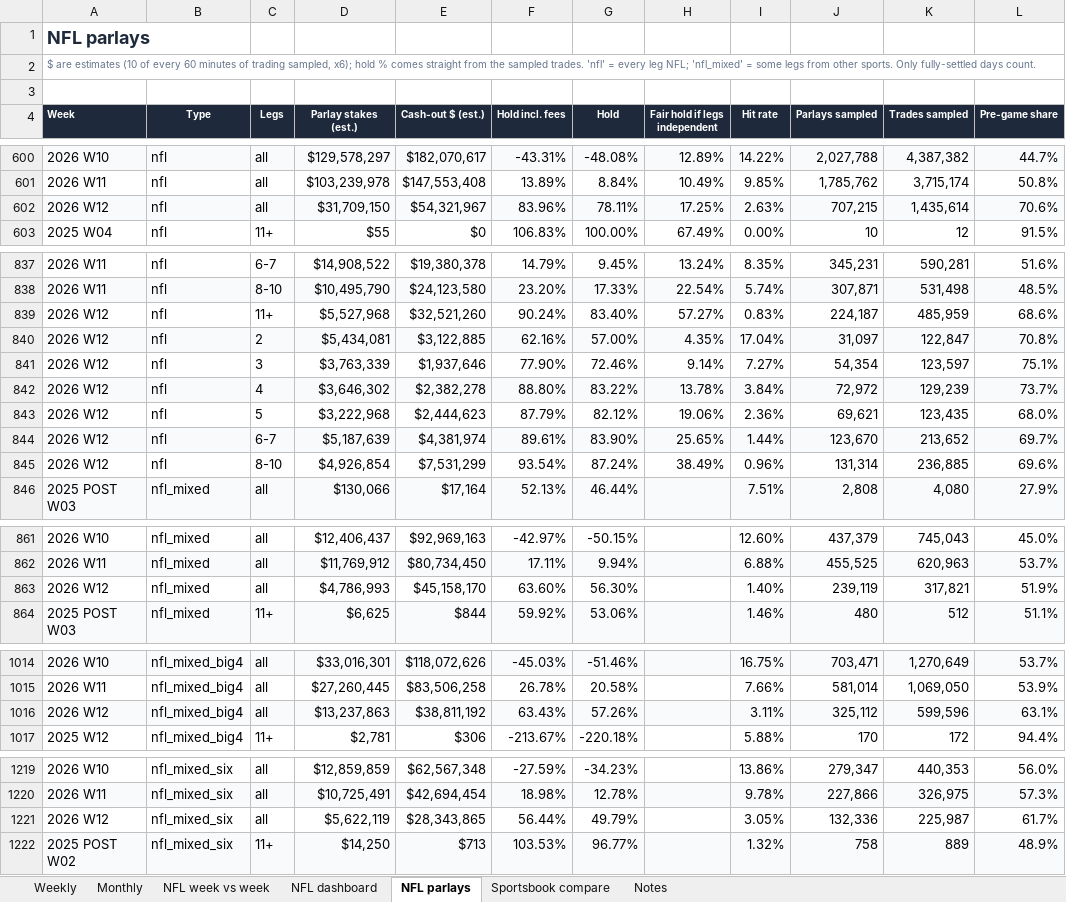
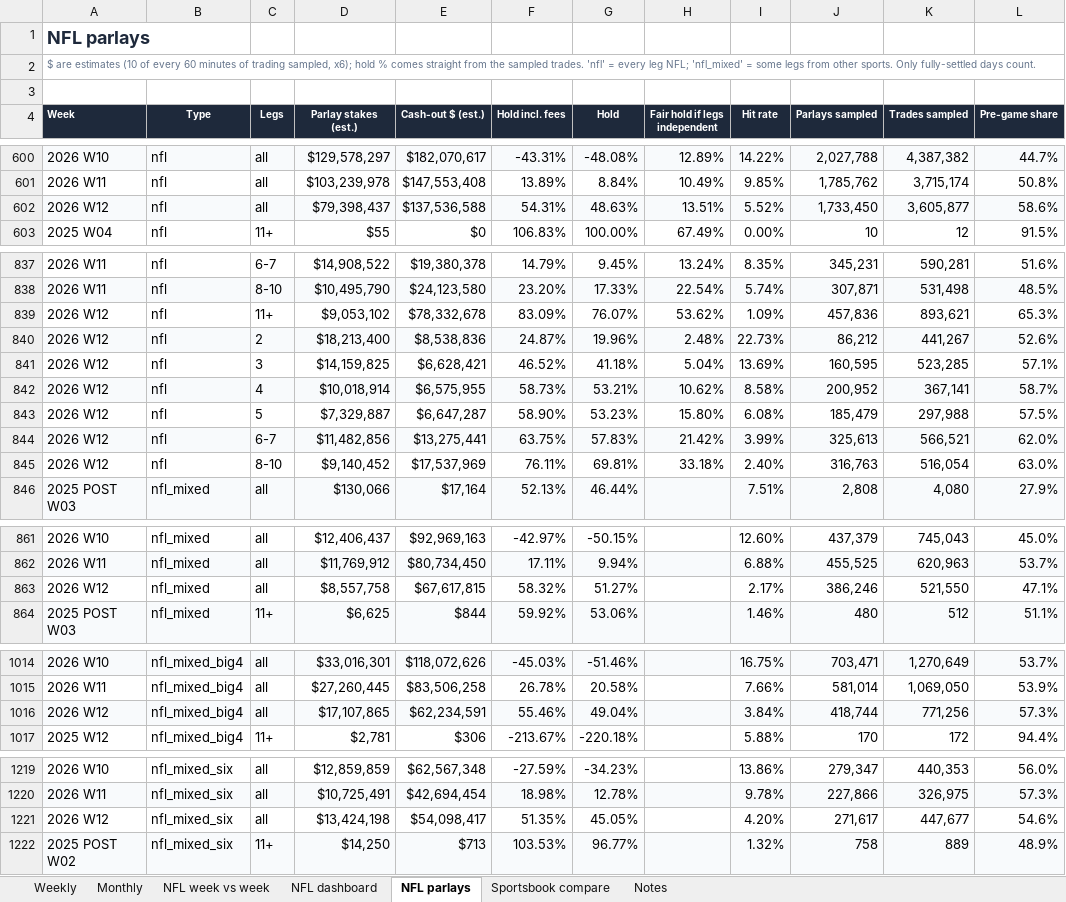
Before and after one commit to yager2/sports-volume, an Excel workbook: nfl_hold.xlsx, sheet NFL parlays, drawn as a sheet; only a part is shown, gaps mark what is left out; values as stored, in another font and other column widths than the file's, no borders; conditional formats not drawn; removed rows and columns are numbered as before the commit, all else as after; the diff covers the shown part only; the diff names each change by its address in the sheet, - before the commit and + after, or states it on an @@ line.

```diff
--- a/nfl_hold.xlsx (sheet NFL parlays)
+++ b/nfl_hold.xlsx (sheet NFL parlays)
-row 602: 2026 W12 | nfl | all | $31,709,150 | $54,321,967 | 83.96% | 78.11% | 17.25% | 2.63% | 707,215 | 1,435,614 | 70.6%
+row 602: 2026 W12 | nfl | all | $79,398,437 | $137,536,588 | 54.31% | 48.63% | 13.51% | 5.52% | 1,733,450 | 3,605,877 | 58.6%
-row 839: 2026 W12 | nfl | 11+ | $5,527,968 | $32,521,260 | 90.24% | 83.40% | 57.27% | 0.83% | 224,187 | 485,959 | 68.6%
-row 840: 2026 W12 | nfl | 2 | $5,434,081 | $3,122,885 | 62.16% | 57.00% | 4.35% | 17.04% | 31,097 | 122,847 | 70.8%
-row 841: 2026 W12 | nfl | 3 | $3,763,339 | $1,937,646 | 77.90% | 72.46% | 9.14% | 7.27% | 54,354 | 123,597 | 75.1%
-row 842: 2026 W12 | nfl | 4 | $3,646,302 | $2,382,278 | 88.80% | 83.22% | 13.78% | 3.84% | 72,972 | 129,239 | 73.7%
-row 843: 2026 W12 | nfl | 5 | $3,222,968 | $2,444,623 | 87.79% | 82.12% | 19.06% | 2.36% | 69,621 | 123,435 | 68.0%
-row 844: 2026 W12 | nfl | 6-7 | $5,187,639 | $4,381,974 | 89.61% | 83.90% | 25.65% | 1.44% | 123,670 | 213,652 | 69.7%
-row 845: 2026 W12 | nfl | 8-10 | $4,926,854 | $7,531,299 | 93.54% | 87.24% | 38.49% | 0.96% | 131,314 | 236,885 | 69.6%
+row 839: 2026 W12 | nfl | 11+ | $9,053,102 | $78,332,678 | 83.09% | 76.07% | 53.62% | 1.09% | 457,836 | 893,621 | 65.3%
+row 840: 2026 W12 | nfl | 2 | $18,213,400 | $8,538,836 | 24.87% | 19.96% | 2.48% | 22.73% | 86,212 | 441,267 | 52.6%
+row 841: 2026 W12 | nfl | 3 | $14,159,825 | $6,628,421 | 46.52% | 41.18% | 5.04% | 13.69% | 160,595 | 523,285 | 57.1%
+row 842: 2026 W12 | nfl | 4 | $10,018,914 | $6,575,955 | 58.73% | 53.21% | 10.62% | 8.58% | 200,952 | 367,141 | 58.7%
+row 843: 2026 W12 | nfl | 5 | $7,329,887 | $6,647,287 | 58.90% | 53.23% | 15.80% | 6.08% | 185,479 | 297,988 | 57.5%
+row 844: 2026 W12 | nfl | 6-7 | $11,482,856 | $13,275,441 | 63.75% | 57.83% | 21.42% | 3.99% | 325,613 | 566,521 | 62.0%
+row 845: 2026 W12 | nfl | 8-10 | $9,140,452 | $17,537,969 | 76.11% | 69.81% | 33.18% | 2.40% | 316,763 | 516,054 | 63.0%
-row 863: 2026 W12 | nfl_mixed | all | $4,786,993 | $45,158,170 | 63.60% | 56.30% |  | 1.40% | 239,119 | 317,821 | 51.9%
+row 863: 2026 W12 | nfl_mixed | all | $8,557,758 | $67,617,815 | 58.32% | 51.27% |  | 2.17% | 386,246 | 521,550 | 47.1%
-row 1016: 2026 W12 | nfl_mixed_big4 | all | $13,237,863 | $38,811,192 | 63.43% | 57.26% |  | 3.11% | 325,112 | 599,596 | 63.1%
+row 1016: 2026 W12 | nfl_mixed_big4 | all | $17,107,865 | $62,234,591 | 55.46% | 49.04% |  | 3.84% | 418,744 | 771,256 | 57.3%
-row 1221: 2026 W12 | nfl_mixed_six | all | $5,622,119 | $28,343,865 | 56.44% | 49.79% |  | 3.05% | 132,336 | 225,987 | 61.7%
+row 1221: 2026 W12 | nfl_mixed_six | all | $13,424,198 | $54,098,417 | 51.35% | 45.05% |  | 4.20% | 271,617 | 447,677 | 54.6%
```
Also changed, not shown: 21 added rows, 21 removed rows and 392 edited cells elsewhere in this sheet, sheet NFL dashboard, sheet Monthly, sheet Weekly, sheet Sportsbook compare, sheet NFL week vs week, sheet Notes, 46 other files.
